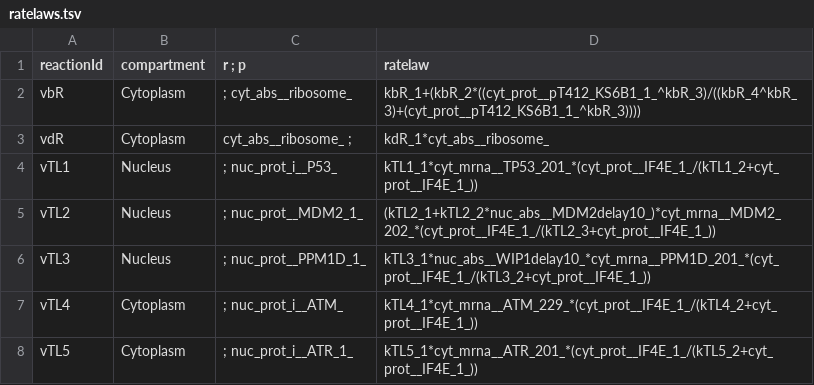
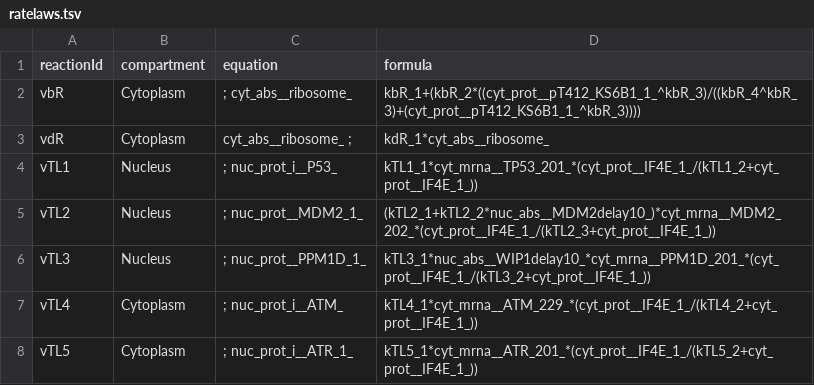
Before and after one commit to SPARCED/Version2, a TSV file: models/official/2027/data/SPARCED/ratelaws.tsv, drawn as a sheet; only a part is shown.

Commit message:
Use standard column names in ratelaws

```diff
--- a/models/official/2027/data/SPARCED/ratelaws.tsv
+++ b/models/official/2027/data/SPARCED/ratelaws.tsv
@@ -1,2 +1,2 @@
-reactionId	compartment	r ; p	ratelaw
+reactionId	compartment	equation	formula
 vbR	Cytoplasm	; cyt_abs__ribosome_	kbR_1+(kbR_2*((cyt_prot__pT412_KS6B1_1_^kbR_3)/((kbR_4^kbR_3)+(cyt_prot__pT412_KS6B1_1_^kbR_3))))
```
